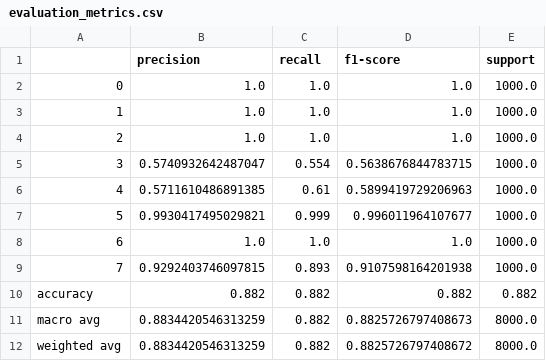
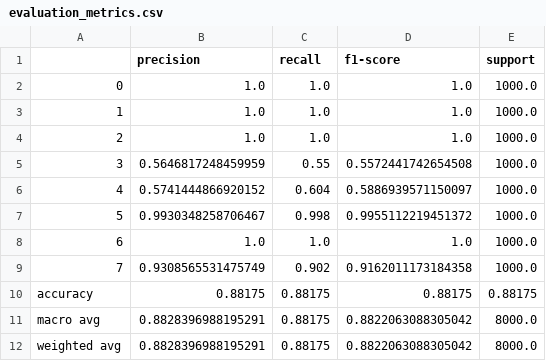
Before and after one commit to reetanshuh1998/QKD, a CSV file: models/evaluation_metrics.csv, drawn as a sheet.

Commit message:
Verify and update paper accuracy numbers from fresh training run
- Re-ran model_training.py: Hybrid AE+XGBoost = 88.18%
- Re-ran baseline_comparison.py with fixed hyperparameters (max_depth=8 matching main pipeline)
- Shootout now confirms: XGBoost 86.92%, Hybrid 88.17%, DNN 89.44%
- Updated conference_paper.tex with verified numbers throughout
- Added .venv/ to .gitignore

```diff
--- a/models/evaluation_metrics.csv
+++ b/models/evaluation_metrics.csv
@@ -4,9 +4,9 @@
 2,1.0,1.0,1.0,1000.0
-3,0.5740932642487047,0.554,0.5638676844783715,1000.0
-4,0.5711610486891385,0.61,0.5899419729206963,1000.0
-5,0.9930417495029821,0.999,0.996011964107677,1000.0
+3,0.5646817248459959,0.55,0.5572441742654508,1000.0
+4,0.5741444866920152,0.604,0.5886939571150097,1000.0
+5,0.9930348258706467,0.998,0.9955112219451372,1000.0
 6,1.0,1.0,1.0,1000.0
-7,0.9292403746097815,0.893,0.9107598164201938,1000.0
-accuracy,0.882,0.882,0.882,0.882
-macro avg,0.8834420546313259,0.882,0.8825726797408673,8000.0
-weighted avg,0.8834420546313259,0.882,0.8825726797408672,8000.0
+7,0.9308565531475749,0.902,0.9162011173184358,1000.0
+accuracy,0.88175,0.88175,0.88175,0.88175
+macro avg,0.8828396988195291,0.88175,0.8822063088305042,8000.0
+weighted avg,0.8828396988195291,0.88175,0.8822063088305042,8000.0
```
Also changed, not shown: 5 other files.
